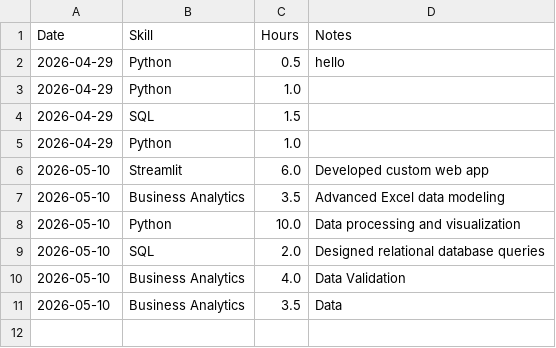
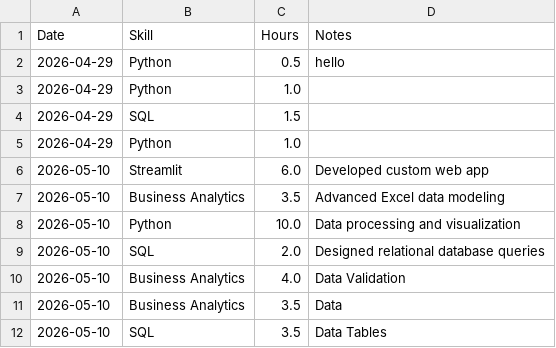
Before and after one commit to muhammadtasveebkhan/Skill-Tree-App, a CSV file: src/data/skills.csv, drawn as a sheet.

Commit message:
May 10, 2026, 10:02 PM

```diff
--- a/src/data/skills.csv
+++ b/src/data/skills.csv
@@ -11 +11,2 @@ Date,Skill,Hours,Notes
 2026-05-10,Business Analytics,3.5,Data
+2026-05-10,SQL,3.5,Data Tables
```
